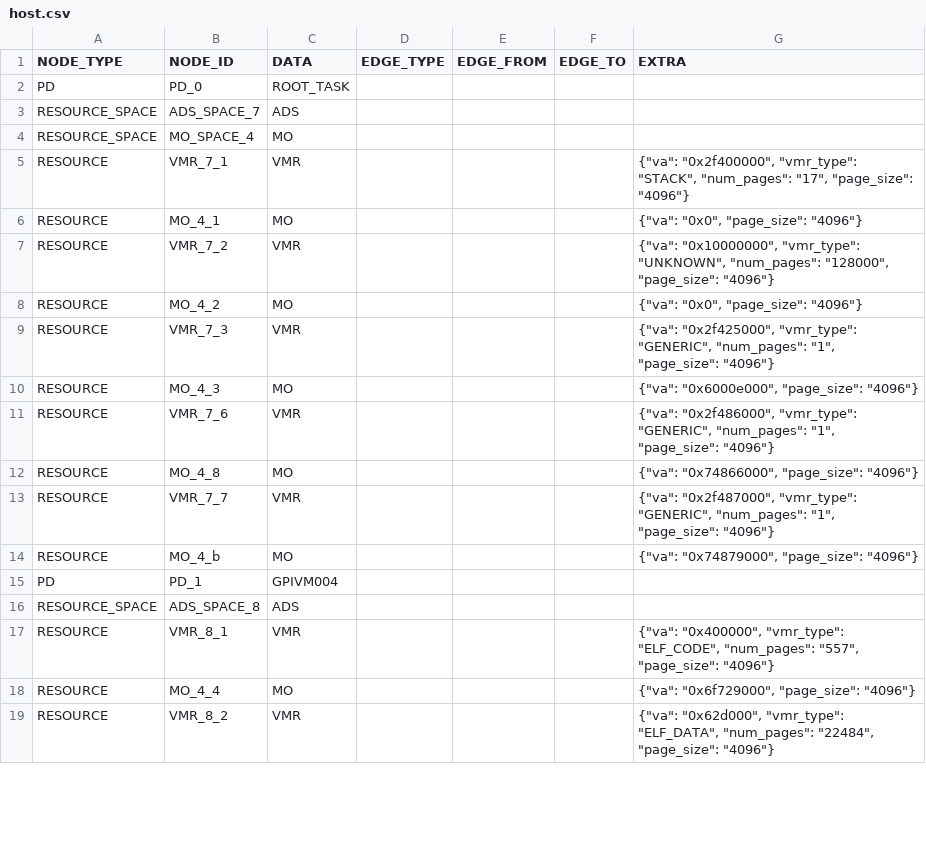
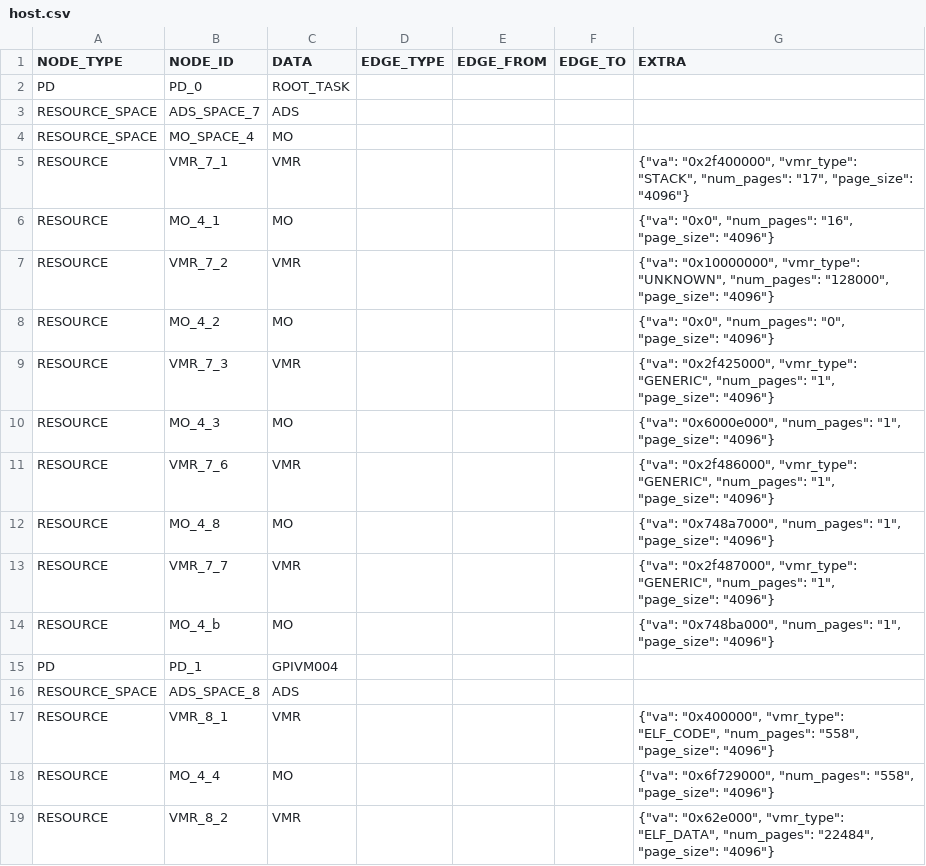
Before and after one commit to sid-agrawal/OSmosis, a CSV file: scripts/proc/outputs/cellulos/host.csv, drawn as a sheet; only a part is shown; the diff covers the shown part only.

```diff
--- a/scripts/proc/outputs/cellulos/host.csv
+++ b/scripts/proc/outputs/cellulos/host.csv
@@ -5,15 +5,15 @@ RESOURCE_SPACE,MO_SPACE_4,MO,,,,
 RESOURCE,VMR_7_1,VMR,,,,"{""va"": ""0x2f400000"", ""vmr_type"": ""STACK"", ""num_pages"": ""17"", ""page_size"": ""4096""}"
-RESOURCE,MO_4_1,MO,,,,"{""va"": ""0x0"", ""page_size"": ""4096""}"
+RESOURCE,MO_4_1,MO,,,,"{""va"": ""0x0"", ""num_pages"": ""16"", ""page_size"": ""4096""}"
 RESOURCE,VMR_7_2,VMR,,,,"{""va"": ""0x10000000"", ""vmr_type"": ""UNKNOWN"", ""num_pages"": ""128000"", ""page_size"": ""4096""}"
-RESOURCE,MO_4_2,MO,,,,"{""va"": ""0x0"", ""page_size"": ""4096""}"
+RESOURCE,MO_4_2,MO,,,,"{""va"": ""0x0"", ""num_pages"": ""0"", ""page_size"": ""4096""}"
 RESOURCE,VMR_7_3,VMR,,,,"{""va"": ""0x2f425000"", ""vmr_type"": ""GENERIC"", ""num_pages"": ""1"", ""page_size"": ""4096""}"
-RESOURCE,MO_4_3,MO,,,,"{""va"": ""0x6000e000"", ""page_size"": ""4096""}"
+RESOURCE,MO_4_3,MO,,,,"{""va"": ""0x6000e000"", ""num_pages"": ""1"", ""page_size"": ""4096""}"
 RESOURCE,VMR_7_6,VMR,,,,"{""va"": ""0x2f486000"", ""vmr_type"": ""GENERIC"", ""num_pages"": ""1"", ""page_size"": ""4096""}"
-RESOURCE,MO_4_8,MO,,,,"{""va"": ""0x74866000"", ""page_size"": ""4096""}"
+RESOURCE,MO_4_8,MO,,,,"{""va"": ""0x748a7000"", ""num_pages"": ""1"", ""page_size"": ""4096""}"
 RESOURCE,VMR_7_7,VMR,,,,"{""va"": ""0x2f487000"", ""vmr_type"": ""GENERIC"", ""num_pages"": ""1"", ""page_size"": ""4096""}"
-RESOURCE,MO_4_b,MO,,,,"{""va"": ""0x74879000"", ""page_size"": ""4096""}"
+RESOURCE,MO_4_b,MO,,,,"{""va"": ""0x748ba000"", ""num_pages"": ""1"", ""page_size"": ""4096""}"
 PD,PD_1,GPIVM004,,,,
 RESOURCE_SPACE,ADS_SPACE_8,ADS,,,,
-RESOURCE,VMR_8_1,VMR,,,,"{""va"": ""0x400000"", ""vmr_type"": ""ELF_CODE"", ""num_pages"": ""557"", ""page_size"": ""4096""}"
-RESOURCE,MO_4_4,MO,,,,"{""va"": ""0x6f729000"", ""page_size"": ""4096""}"
-RESOURCE,VMR_8_2,VMR,,,,"{""va"": ""0x62d000"", ""vmr_type"": ""ELF_DATA"", ""num_pages"": ""22484"", ""page_size"": ""4096""}"
+RESOURCE,VMR_8_1,VMR,,,,"{""va"": ""0x400000"", ""vmr_type"": ""ELF_CODE"", ""num_pages"": ""558"", ""page_size"": ""4096""}"
+RESOURCE,MO_4_4,MO,,,,"{""va"": ""0x6f729000"", ""num_pages"": ""558"", ""page_size"": ""4096""}"
+RESOURCE,VMR_8_2,VMR,,,,"{""va"": ""0x62e000"", ""vmr_type"": ""ELF_DATA"", ""num_pages"": ""22484"", ""page_size"": ""4096""}"
```
Also changed, not shown: 8 edited cells elsewhere in this file, scripts/proc/outputs/cellulos/guest.csv, 7 other files.
